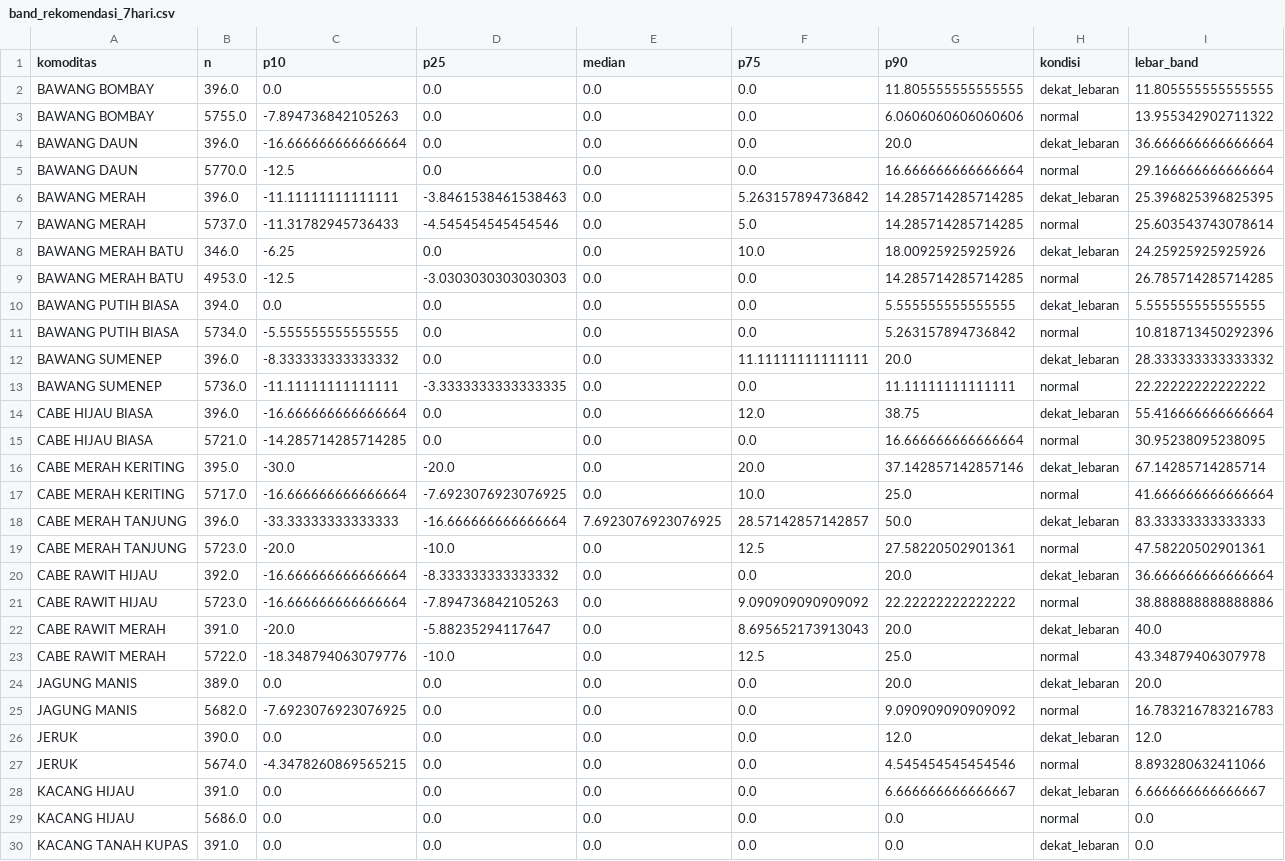
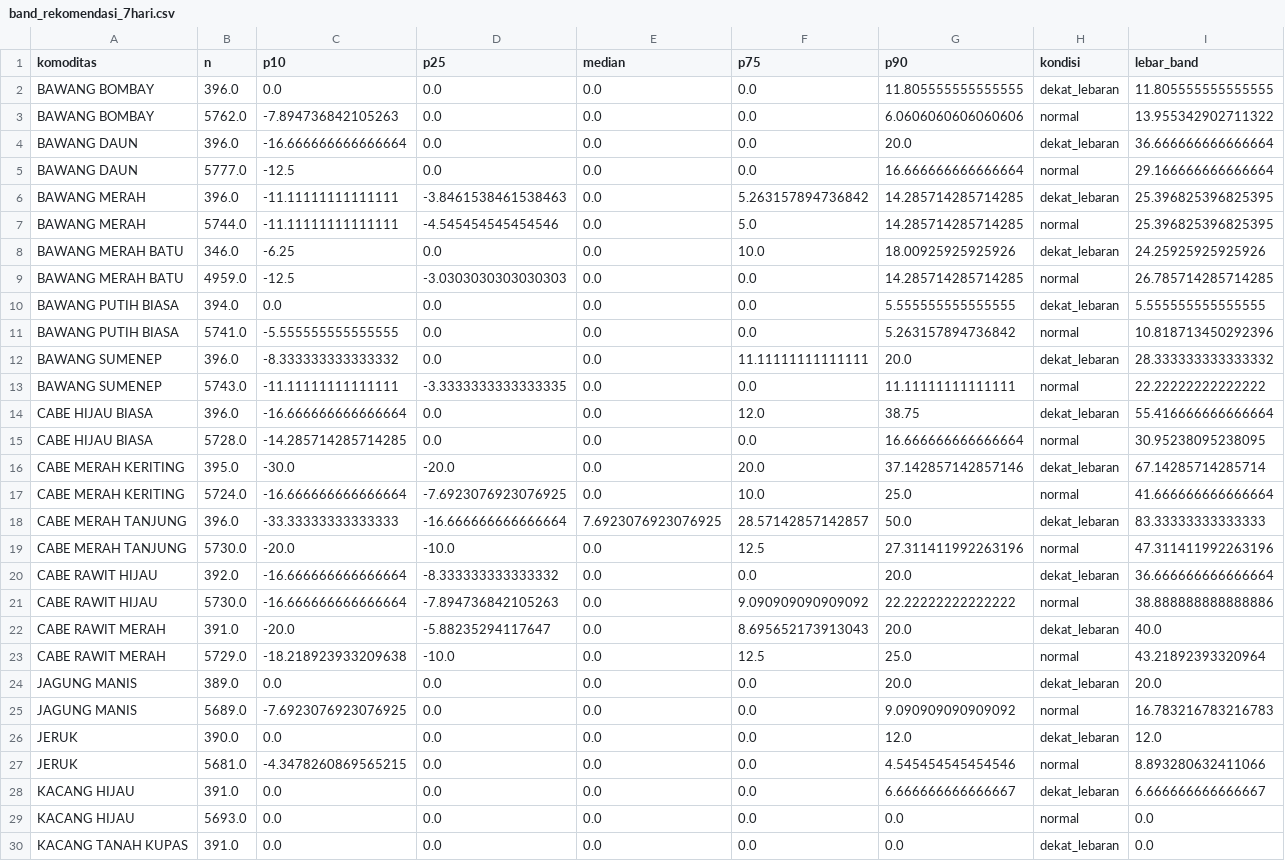
Before and after one commit to Hafizhputra27/example_scrap, a CSV file: models/band_rekomendasi_7hari.csv, drawn as a sheet; only a part is shown; the diff covers the shown part only.

```diff
--- a/models/band_rekomendasi_7hari.csv
+++ b/models/band_rekomendasi_7hari.csv
@@ -2,29 +2,29 @@ komoditas,n,p10,p25,median,p75,p90,kondisi,lebar_band
 BAWANG BOMBAY,396.0,0.0,0.0,0.0,0.0,11.805555555555555,dekat_lebaran,11.805555555555555
-BAWANG BOMBAY,5755.0,-7.894736842105263,0.0,0.0,0.0,6.0606060606060606,normal,13.955342902711322
+BAWANG BOMBAY,5762.0,-7.894736842105263,0.0,0.0,0.0,6.0606060606060606,normal,13.955342902711322
 BAWANG DAUN,396.0,-16.666666666666664,0.0,0.0,0.0,20.0,dekat_lebaran,36.666666666666664
-BAWANG DAUN,5770.0,-12.5,0.0,0.0,0.0,16.666666666666664,normal,29.166666666666664
+BAWANG DAUN,5777.0,-12.5,0.0,0.0,0.0,16.666666666666664,normal,29.166666666666664
 BAWANG MERAH,396.0,-11.11111111111111,-3.8461538461538463,0.0,5.263157894736842,14.285714285714285,dekat_lebaran,25.396825396825395
-BAWANG MERAH,5737.0,-11.31782945736433,-4.545454545454546,0.0,5.0,14.285714285714285,normal,25.603543743078614
+BAWANG MERAH,5744.0,-11.11111111111111,-4.545454545454546,0.0,5.0,14.285714285714285,normal,25.396825396825395
 BAWANG MERAH BATU,346.0,-6.25,0.0,0.0,10.0,18.00925925925926,dekat_lebaran,24.25925925925926
-BAWANG MERAH BATU,4953.0,-12.5,-3.0303030303030303,0.0,0.0,14.285714285714285,normal,26.785714285714285
+BAWANG MERAH BATU,4959.0,-12.5,-3.0303030303030303,0.0,0.0,14.285714285714285,normal,26.785714285714285
 BAWANG PUTIH BIASA,394.0,0.0,0.0,0.0,0.0,5.555555555555555,dekat_lebaran,5.555555555555555
-BAWANG PUTIH BIASA,5734.0,-5.555555555555555,0.0,0.0,0.0,5.263157894736842,normal,10.818713450292396
+BAWANG PUTIH BIASA,5741.0,-5.555555555555555,0.0,0.0,0.0,5.263157894736842,normal,10.818713450292396
 BAWANG SUMENEP,396.0,-8.333333333333332,0.0,0.0,11.11111111111111,20.0,dekat_lebaran,28.333333333333332
-BAWANG SUMENEP,5736.0,-11.11111111111111,-3.3333333333333335,0.0,0.0,11.11111111111111,normal,22.22222222222222
+BAWANG SUMENEP,5743.0,-11.11111111111111,-3.3333333333333335,0.0,0.0,11.11111111111111,normal,22.22222222222222
 CABE HIJAU BIASA,396.0,-16.666666666666664,0.0,0.0,12.0,38.75,dekat_lebaran,55.416666666666664
-CABE HIJAU BIASA,5721.0,-14.285714285714285,0.0,0.0,0.0,16.666666666666664,normal,30.95238095238095
+CABE HIJAU BIASA,5728.0,-14.285714285714285,0.0,0.0,0.0,16.666666666666664,normal,30.95238095238095
 CABE MERAH KERITING,395.0,-30.0,-20.0,0.0,20.0,37.142857142857146,dekat_lebaran,67.14285714285714
-CABE MERAH KERITING,5717.0,-16.666666666666664,-7.6923076923076925,0.0,10.0,25.0,normal,41.666666666666664
+CABE MERAH KERITING,5724.0,-16.666666666666664,-7.6923076923076925,0.0,10.0,25.0,normal,41.666666666666664
 CABE MERAH TANJUNG,396.0,-33.33333333333333,-16.666666666666664,7.6923076923076925,28.57142857142857,50.0,dekat_lebaran,83.33333333333333
-CABE MERAH TANJUNG,5723.0,-20.0,-10.0,0.0,12.5,27.58220502901361,normal,47.58220502901361
+CABE MERAH TANJUNG,5730.0,-20.0,-10.0,0.0,12.5,27.311411992263196,normal,47.311411992263196
 CABE RAWIT HIJAU,392.0,-16.666666666666664,-8.333333333333332,0.0,0.0,20.0,dekat_lebaran,36.666666666666664
-CABE RAWIT HIJAU,5723.0,-16.666666666666664,-7.894736842105263,0.0,9.090909090909092,22.22222222222222,normal,38.888888888888886
+CABE RAWIT HIJAU,5730.0,-16.666666666666664,-7.894736842105263,0.0,9.090909090909092,22.22222222222222,normal,38.888888888888886
 CABE RAWIT MERAH,391.0,-20.0,-5.88235294117647,0.0,8.695652173913043,20.0,dekat_lebaran,40.0
-CABE RAWIT MERAH,5722.0,-18.348794063079776,-10.0,0.0,12.5,25.0,normal,43.34879406307978
+CABE RAWIT MERAH,5729.0,-18.218923933209638,-10.0,0.0,12.5,25.0,normal,43.21892393320964
 JAGUNG MANIS,389.0,0.0,0.0,0.0,0.0,20.0,dekat_lebaran,20.0
-JAGUNG MANIS,5682.0,-7.6923076923076925,0.0,0.0,0.0,9.090909090909092,normal,16.783216783216783
+JAGUNG MANIS,5689.0,-7.6923076923076925,0.0,0.0,0.0,9.090909090909092,normal,16.783216783216783
 JERUK,390.0,0.0,0.0,0.0,0.0,12.0,dekat_lebaran,12.0
-JERUK,5674.0,-4.3478260869565215,0.0,0.0,0.0,4.545454545454546,normal,8.893280632411066
+JERUK,5681.0,-4.3478260869565215,0.0,0.0,0.0,4.545454545454546,normal,8.893280632411066
 KACANG HIJAU,391.0,0.0,0.0,0.0,0.0,6.666666666666667,dekat_lebaran,6.666666666666667
-KACANG HIJAU,5686.0,0.0,0.0,0.0,0.0,0.0,normal,0.0
+KACANG HIJAU,5693.0,0.0,0.0,0.0,0.0,0.0,normal,0.0
 KACANG TANAH KUPAS,391.0,0.0,0.0,0.0,0.0,0.0,dekat_lebaran,0.0
```
Also changed, not shown: 11 edited cells elsewhere in this file, data/processed/cuaca_9_pasar.csv, data/processed/kurs_usd_idr.csv, 20 other files.
